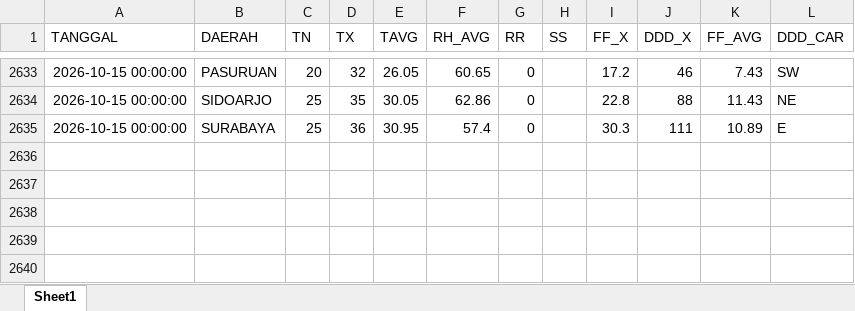
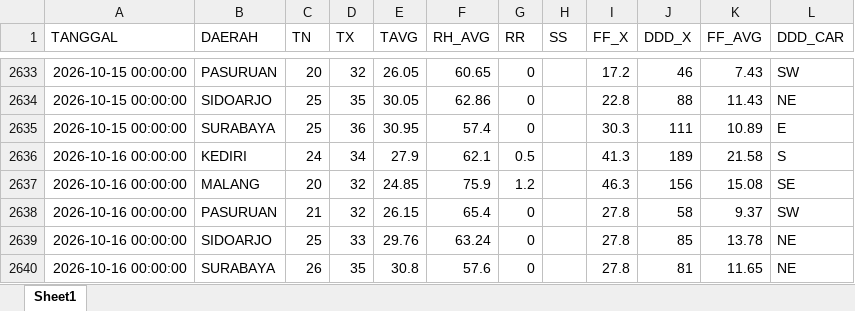
Before and after one commit to Sopayyy02/data_suhu_jatim, an Excel workbook: data/data_suhu_lama.xlsx, sheet Sheet1, drawn as a sheet; only a part is shown, gaps mark what is left out; values as stored, in another font and other column widths than the file's, no borders; the diff names each change by its address in the sheet, - before the commit and + after, or states it on an @@ line.

```diff
--- a/data/data_suhu_lama.xlsx (sheet Sheet1)
+++ b/data/data_suhu_lama.xlsx (sheet Sheet1)
+row 2636: 2026-10-16 00:00:00 | KEDIRI | 24 | 34 | 27.9 | 62.1 | 0.5 |  | 41.3 | 189 | 21.58 | S
+row 2637: 2026-10-16 00:00:00 | MALANG | 20 | 32 | 24.85 | 75.9 | 1.2 |  | 46.3 | 156 | 15.08 | SE
+row 2638: 2026-10-16 00:00:00 | PASURUAN | 21 | 32 | 26.15 | 65.4 | 0 |  | 27.8 | 58 | 9.37 | SW
+row 2639: 2026-10-16 00:00:00 | SIDOARJO | 25 | 33 | 29.76 | 63.24 | 0 |  | 27.8 | 85 | 13.78 | NE
+row 2640: 2026-10-16 00:00:00 | SURABAYA | 26 | 35 | 30.8 | 57.6 | 0 |  | 27.8 | 81 | 11.65 | NE
```
